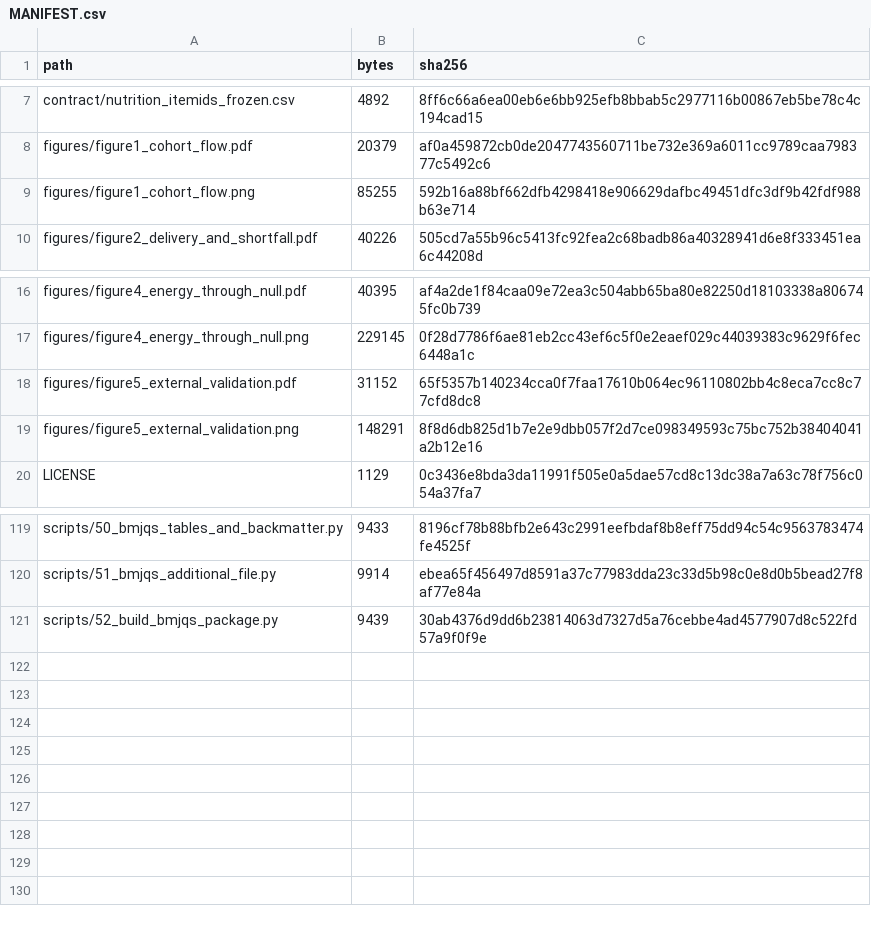
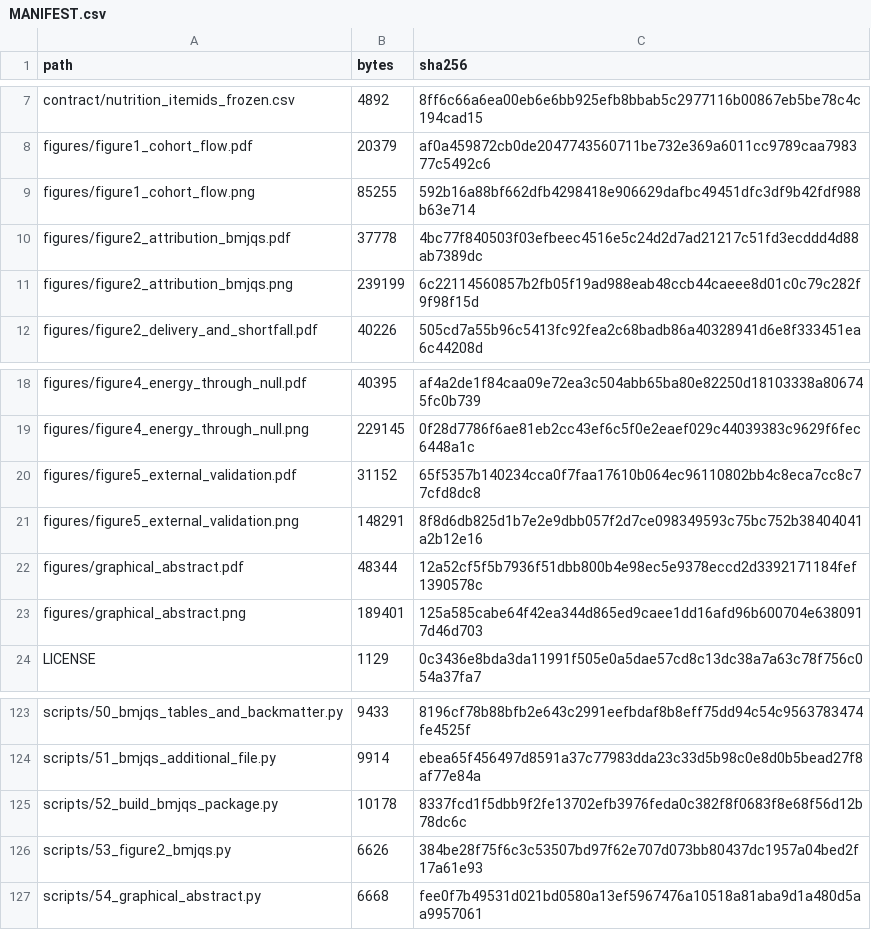
Before and after one commit to jiajunluo430-creator/icu-nutrition-interruption-attribution, a CSV file: MANIFEST.csv, drawn as a sheet; only a part is shown, gaps mark what is left out.

```diff
--- a/MANIFEST.csv
+++ b/MANIFEST.csv
@@ -9,2 +9,4 @@ figures/figure1_cohort_flow.pdf,20379,af0a459872cb0de2047743560711be732e369a6011
 figures/figure1_cohort_flow.png,85255,592b16a88bf662dfb4298418e906629dafbc49451dfc3df9b42fdf988b63e714
+figures/figure2_attribution_bmjqs.pdf,37778,4bc77f840503f03efbeec4516e5c24d2d7ad21217c51fd3ecddd4d88ab7389dc
+figures/figure2_attribution_bmjqs.png,239199,6c22114560857b2fb05f19ad988eab48ccb44caeee8d01c0c79c282f9f98f15d
 figures/figure2_delivery_and_shortfall.pdf,40226,505cd7a55b96c5413fc92fea2c68badb86a40328941d6e8f333451ea6c44208d
@@ -19,2 +21,4 @@ figures/figure5_external_validation.pdf,31152,65f5357b140234cca0f7faa17610b064ec
 figures/figure5_external_validation.png,148291,8f8d6db825d1b7e2e9dbb057f2d7ce098349593c75bc752b38404041a2b12e16
+figures/graphical_abstract.pdf,48344,12a52cf5f5b7936f51dbb800b4e98ec5e9378eccd2d3392171184fef1390578c
+figures/graphical_abstract.png,189401,125a585cabe64f42ea344d865ed9caee1dd16afd96b600704e6380917d46d703
 LICENSE,1129,0c3436e8bda3da11991f505e0a5dae57cd8c13dc38a7a63c78f756c054a37fa7
@@ -120,2 +124,4 @@ scripts/50_bmjqs_tables_and_backmatter.py,9433,8196cf78b88bfb2e643c2991eefbdaf8b
 scripts/51_bmjqs_additional_file.py,9914,ebea65f456497d8591a37c77983dda23c33d5b98c0e8d0b5bead27f8af77e84a
-scripts/52_build_bmjqs_package.py,9439,30ab4376d9dd6b23814063d7327d5a76cebbe4ad4577907d8c522fd57a9f0f9e
+scripts/52_build_bmjqs_package.py,10178,8337fcd1f5dbb9f2fe13702efb3976feda0c382f8f0683f8e68f56d12b78dc6c
+scripts/53_figure2_bmjqs.py,6626,384be28f75f6c3c53507bd97f62e707d073bb80437dc1957a04bed2f17a61e93
+scripts/54_graphical_abstract.py,6668,fee0f7b49531d021bd0580a13ef5967476a10518a81aba9d1a480d5aa9957061
```
Also changed, not shown: 7 other files.
